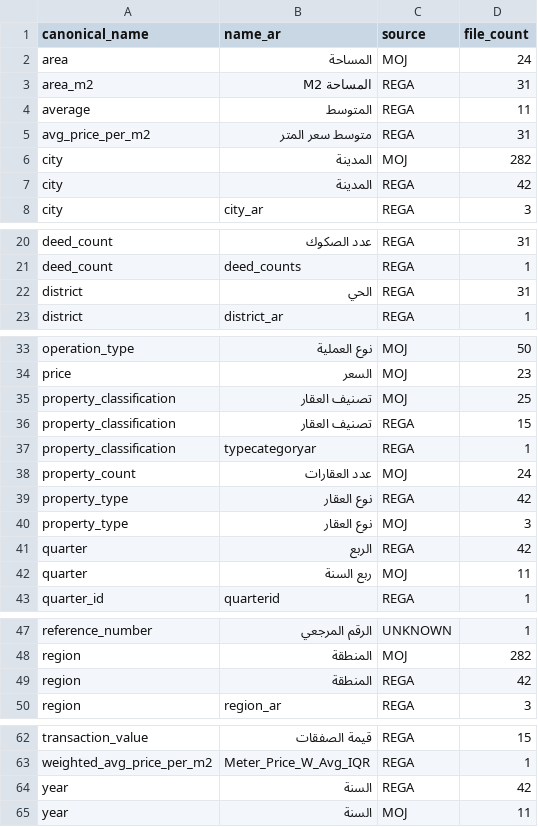
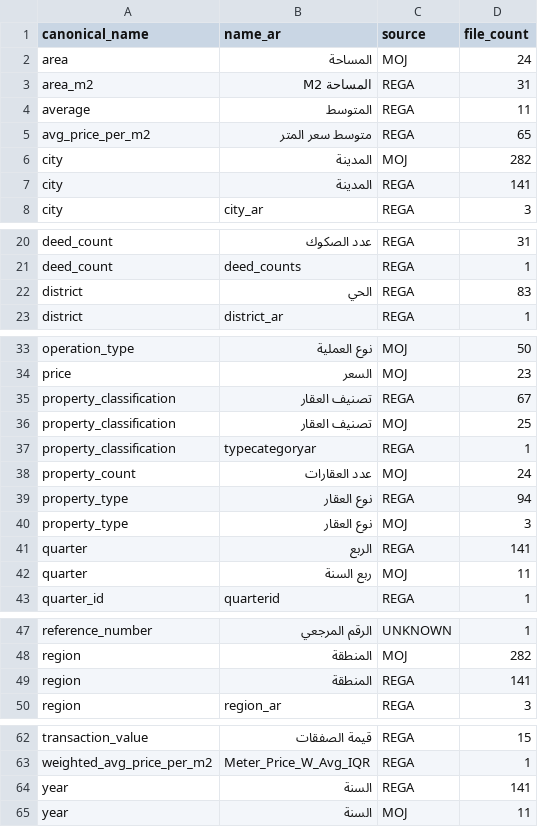
Before and after one commit to amirshurrab/Iskan-Data, a CSV file: data/registry_field_aliases.csv, drawn as a sheet; only a part is shown, gaps mark what is left out.

Commit message:
infra(registry): classify CMA + SAMA-12d, refresh exports, CHANGELOG
scripts/build_registry.py:
  - Expand SAMA-Table-12[ef] match to 12[def] so the newly-added
    sama/SAMA-Table-12d.csv classifies as SAMA/money_banking.
  - Add two CMA rules — Table7-NumberOfPublicFunds-* →
    CMA/public_funds_count and Table20-PublicFundsAUM-* →
    CMA/public_funds_aum.

Registry rebuild:
  - 605 files indexed (was 503; +102 = 99 REGA quarterlies +
    2 CMA + 1 SAMA Table 12d).
  - data/registry_{files,fields,enums,samples,field_aliases}.csv
    + data/registry.json + data/schema.json refreshed via
    deterministic sort.

CHANGELOG: 2026-05-23 entry covering data + infra changes.

registry.db itself is gitignored (rebuilt locally via
scripts/build_registry.py) — only the CSV/JSON exports ship.

```diff
--- a/data/registry_field_aliases.csv
+++ b/data/registry_field_aliases.csv
@@ -4,5 +4,5 @@ area_m2,المساحة M2,REGA,31
 average,المتوسط,REGA,11
-avg_price_per_m2,متوسط سعر المتر,REGA,31
+avg_price_per_m2,متوسط سعر المتر,REGA,65
 city,المدينة,MOJ,282
-city,المدينة,REGA,42
+city,المدينة,REGA,141
 city,city_ar,REGA,3
@@ -21,3 +21,3 @@ deed_count,عدد الصكوك,REGA,31
 deed_count,deed_counts,REGA,1
-district,الحي,REGA,31
+district,الحي,REGA,83
 district,district_ar,REGA,1
@@ -34,9 +34,9 @@ operation_type,نوع العملية,MOJ,50
 price,السعر,MOJ,23
+property_classification,تصنيف العقار,REGA,67
 property_classification,تصنيف العقار,MOJ,25
-property_classification,تصنيف العقار,REGA,15
 property_classification,typecategoryar,REGA,1
 property_count,عدد العقارات,MOJ,24
-property_type,نوع العقار,REGA,42
+property_type,نوع العقار,REGA,94
 property_type,نوع العقار,MOJ,3
-quarter,الربع,REGA,42
+quarter,الربع,REGA,141
 quarter,ربع السنة,MOJ,11
@@ -48,3 +48,3 @@ reference_number,الرقم المرجعي,UNKNOWN,1
 region,المنطقة,MOJ,282
-region,المنطقة,REGA,42
+region,المنطقة,REGA,141
 region,region_ar,REGA,3
@@ -63,3 +63,3 @@ transaction_value,قيمة الصفقات,REGA,15
 weighted_avg_price_per_m2,Meter_Price_W_Avg_IQR,REGA,1
-year,السنة,REGA,42
+year,السنة,REGA,141
 year,السنة,MOJ,11
```
Also changed, not shown: 7 other files.
